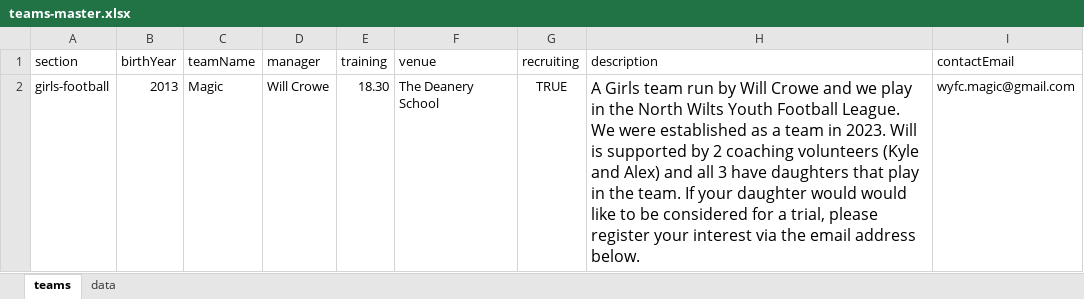
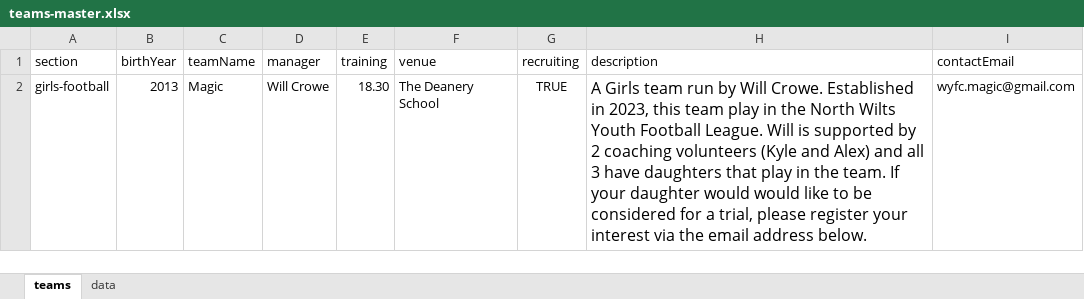
Before and after one commit to WWFC-Apps/wwfc-website, an Excel workbook: src/data/teams-master.xlsx, sheet teams, drawn as a sheet; values as stored, in another font and other column widths than the file's, no borders; the diff names each change by its address in the sheet, - before the commit and + after, or states it on an @@ line.

```diff
--- a/src/data/teams-master.xlsx (sheet teams)
+++ b/src/data/teams-master.xlsx (sheet teams)
-H2 (description): …by Will Crowe and we play in the North Wilts Youth Football League. We were established as a team in 2023. Will is…
+H2 (description): …by Will Crowe. Established in 2023, this team play in the North Wilts Youth Football League. Will is…
```
Also changed, not shown: 2 other files.
